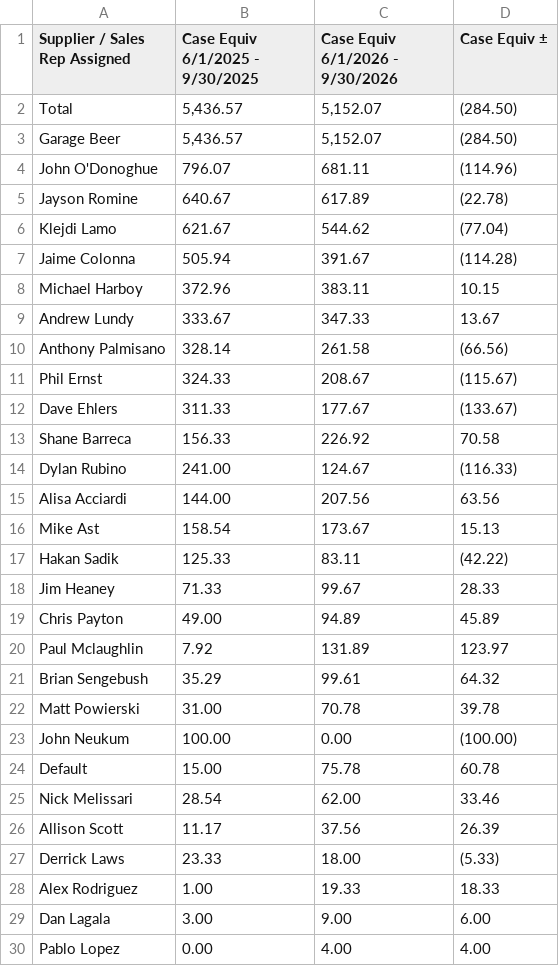
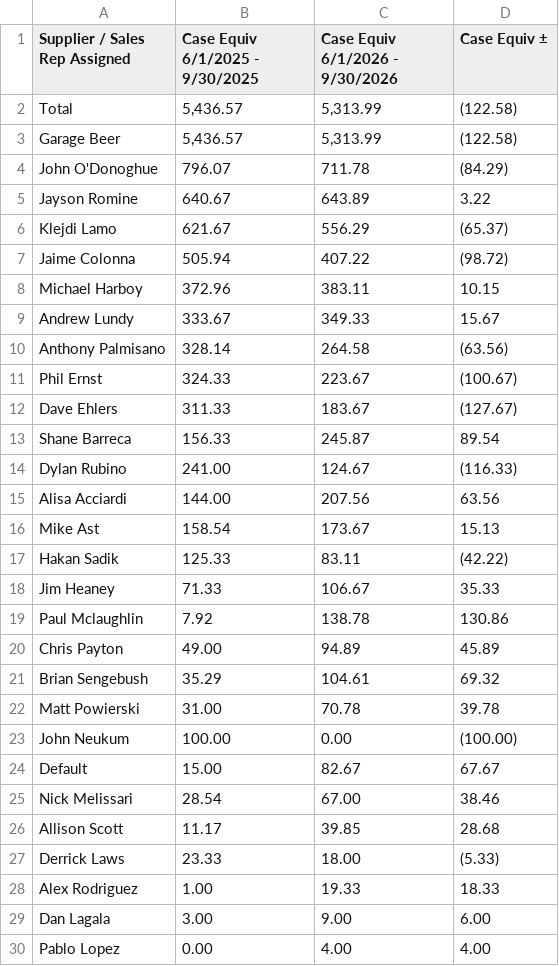
Before and after one commit to gavinsharkey5/Kohler-Dist-Master-Dashboard, a CSV file: incentive-tracking/data/garage_beer_president_comparison.csv, drawn as a sheet.

```diff
--- a/incentive-tracking/data/garage_beer_president_comparison.csv
+++ b/incentive-tracking/data/garage_beer_president_comparison.csv
@@ -1,14 +1,14 @@
 Supplier / Sales Rep Assigned,Case Equiv 6/1/2025 - 9/30/2025,Case Equiv 6/1/2026 - 9/30/2026,Case Equiv ±
-Total,"5,436.57","5,152.07", (284.50)
-Garage Beer,"5,436.57","5,152.07", (284.50)
-John O'Donoghue,796.07,681.11, (114.96)
-Jayson Romine,640.67,617.89, (22.78)
-Klejdi Lamo,621.67,544.62, (77.04)
-Jaime Colonna,505.94,391.67, (114.28)
+Total,"5,436.57","5,313.99", (122.58)
+Garage Beer,"5,436.57","5,313.99", (122.58)
+John O'Donoghue,796.07,711.78, (84.29)
+Jayson Romine,640.67,643.89,3.22
+Klejdi Lamo,621.67,556.29, (65.37)
+Jaime Colonna,505.94,407.22, (98.72)
 Michael Harboy,372.96,383.11,10.15
-Andrew Lundy,333.67,347.33,13.67
-Anthony Palmisano,328.14,261.58, (66.56)
-Phil Ernst,324.33,208.67, (115.67)
-Dave Ehlers,311.33,177.67, (133.67)
-Shane Barreca,156.33,226.92,70.58
+Andrew Lundy,333.67,349.33,15.67
+Anthony Palmisano,328.14,264.58, (63.56)
+Phil Ernst,324.33,223.67, (100.67)
+Dave Ehlers,311.33,183.67, (127.67)
+Shane Barreca,156.33,245.87,89.54
 Dylan Rubino,241.00,124.67, (116.33)
@@ -17,11 +17,11 @@ Mike Ast,158.54,173.67,15.13
 Hakan Sadik,125.33,83.11, (42.22)
-Jim Heaney,71.33,99.67,28.33
+Jim Heaney,71.33,106.67,35.33
+Paul Mclaughlin,7.92,138.78,130.86
 Chris Payton,49.00,94.89,45.89
-Paul Mclaughlin,7.92,131.89,123.97
-Brian Sengebush,35.29,99.61,64.32
+Brian Sengebush,35.29,104.61,69.32
 Matt Powierski,31.00,70.78,39.78
 John Neukum,100.00,0.00, (100.00)
-Default,15.00,75.78,60.78
-Nick Melissari,28.54,62.00,33.46
-Allison Scott,11.17,37.56,26.39
+Default,15.00,82.67,67.67
+Nick Melissari,28.54,67.00,38.46
+Allison Scott,11.17,39.85,28.68
 Derrick Laws,23.33,18.00, (5.33)
```
Also changed, not shown: incentive-tracking/data/garage_beer_summer_sequel.csv, incentive-tracking/data/sun_cruiser.csv, 3 other files.
